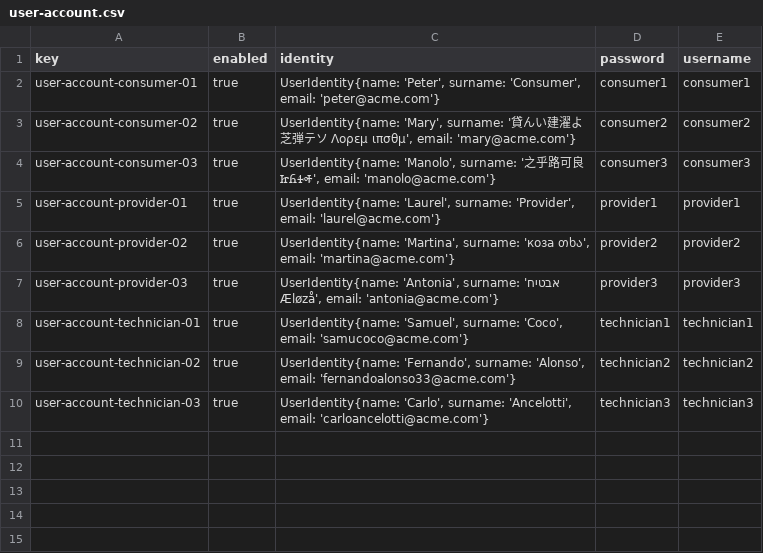
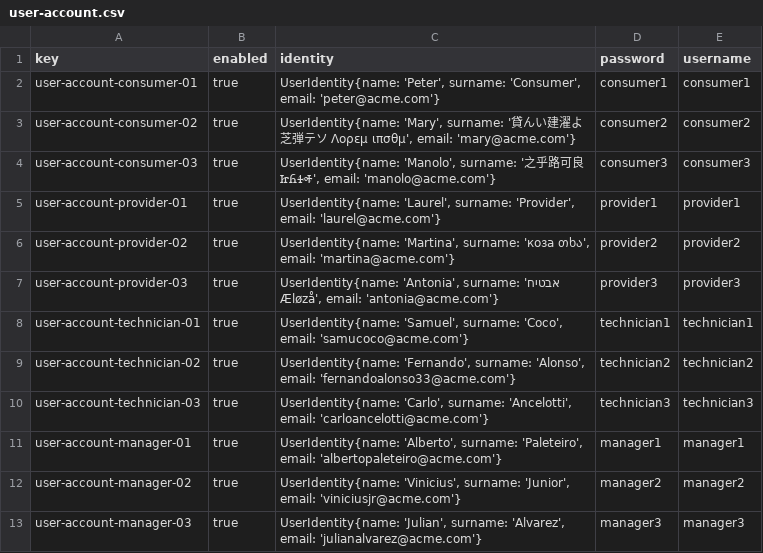
Before and after one commit to DP2-C1-049/D04, a CSV file: src/main/resources/WEB-INF/data/sample/user-account.csv, drawn as a sheet.

```diff
--- a/src/main/resources/WEB-INF/data/sample/user-account.csv
+++ b/src/main/resources/WEB-INF/data/sample/user-account.csv
@@ -10 +10,4 @@ user-account-technician-02,true,"UserIdentity{name: 'Fernando', surname: 'Alonso
 user-account-technician-03,true,"UserIdentity{name: 'Carlo', surname: 'Ancelotti', email: 'carloancelotti@acme.com'}",technician3,technician3
+user-account-manager-01,true,"UserIdentity{name: 'Alberto', surname: 'Paleteiro', email: 'albertopaleteiro@acme.com'}",manager1,manager1
+user-account-manager-02,true,"UserIdentity{name: 'Vinicius', surname: 'Junior', email: 'viniciusjr@acme.com'}",manager2,manager2
+user-account-manager-03,true,"UserIdentity{name: 'Julian', surname: 'Alvarez', email: 'julianalvarez@acme.com'}",manager3,manager3
```
Also changed, not shown: 2 other files.
